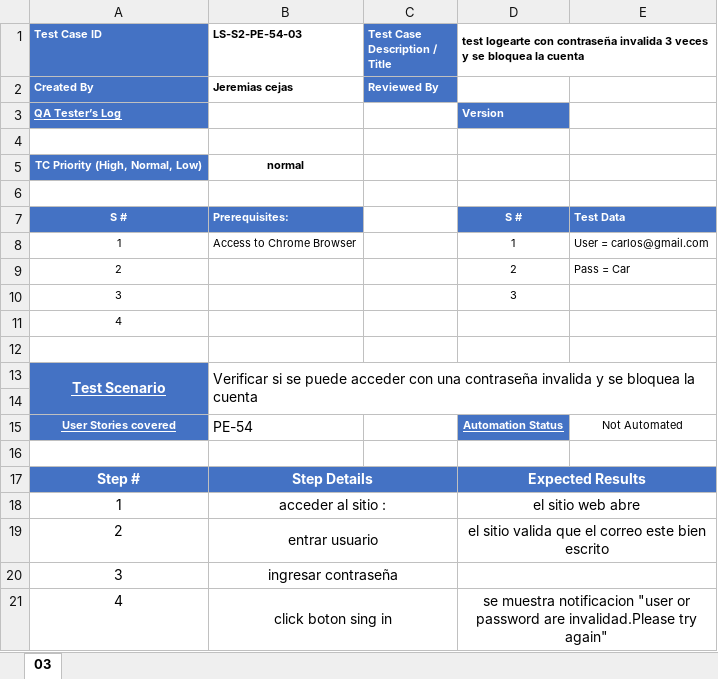
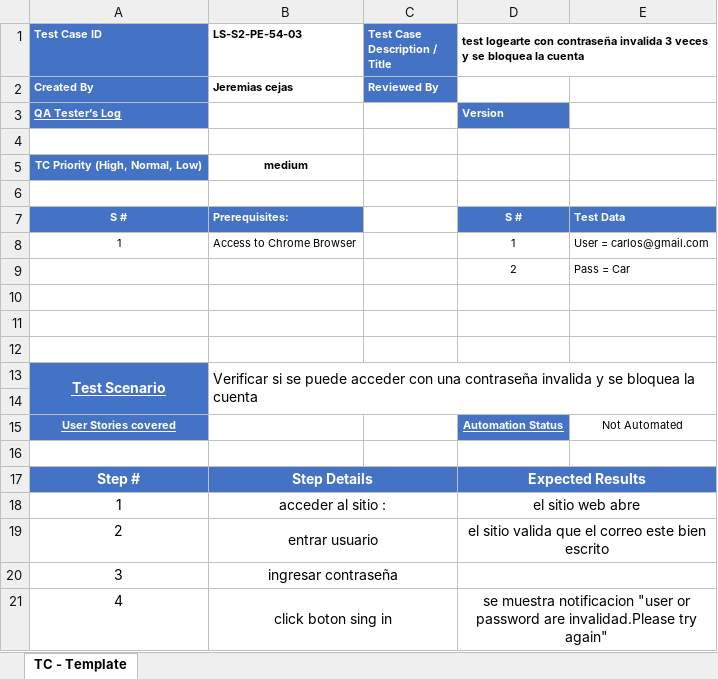
Before and after one commit to LunaSantiago03/TestingAplicaciones--sin_nombre--TPO, an Excel workbook: test_cases/LS-S2-PE-54-03.xlsx, sheet TC - Template, drawn as a sheet; only a part is shown; values as stored, in another font and other column widths than the file's, no borders; charts and pictures not drawn; the diff names each change by its address in the sheet, - before the commit and + after, or states it on an @@ line.

```diff
--- a/test_cases/LS-S2-PE-54-03.xlsx (sheet TC - Template)
+++ b/test_cases/LS-S2-PE-54-03.xlsx (sheet TC - Template)
-sheet tab: 03
+sheet tab: TC - Template
-B5 (LS-S2-PE-54-03): normal
+B5 (LS-S2-PE-54-03): medium
-A9 (Test Case ID): 2
+A9 (Test Case ID): (empty)
-row 10: 3 |  |  | 3
+row 10: (empty)
-A11 (Test Case ID): 4
+A11 (Test Case ID): (empty)
-A14 fill: #4472C4
+A14 fill: none
-B15 (LS-S2-PE-54-03): PE-54
+B15 (LS-S2-PE-54-03): (empty)
-C17 fill: #4472C4
+C17 fill: none
-E17 fill: #4472C4
+E17 fill: none
```
Also changed, not shown: charts or pictures, test_cases/LS-S2-PE-16-01.xlsx, test_cases/LS-S2-PE-54-01.xlsx, 2 other files.
